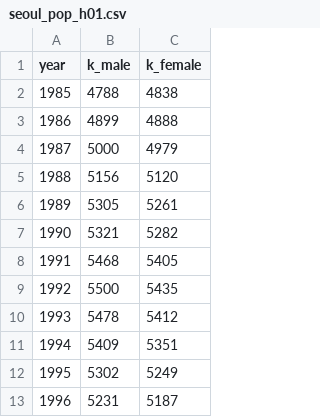
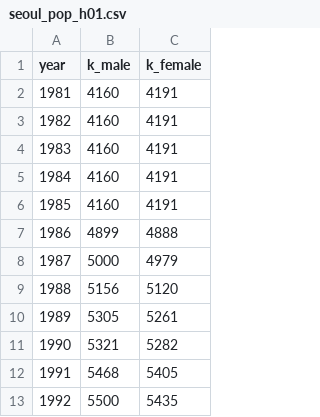
Before and after one commit to Jangrae/csv, a CSV file: seoul_pop_h01.csv, drawn as a sheet; only a part is shown; the shorter side is filled out with more unchanged rows.

```diff
--- a/seoul_pop_h01.csv
+++ b/seoul_pop_h01.csv
@@ -1,3 +1,7 @@
 year,k_male,k_female
-1985,4788,4838
+1981,4160,4191
+1982,4160,4191
+1983,4160,4191
+1984,4160,4191
+1985,4160,4191
 1986,4899,4888
```
Also changed, not shown: seoul_pop_h03.csv.
